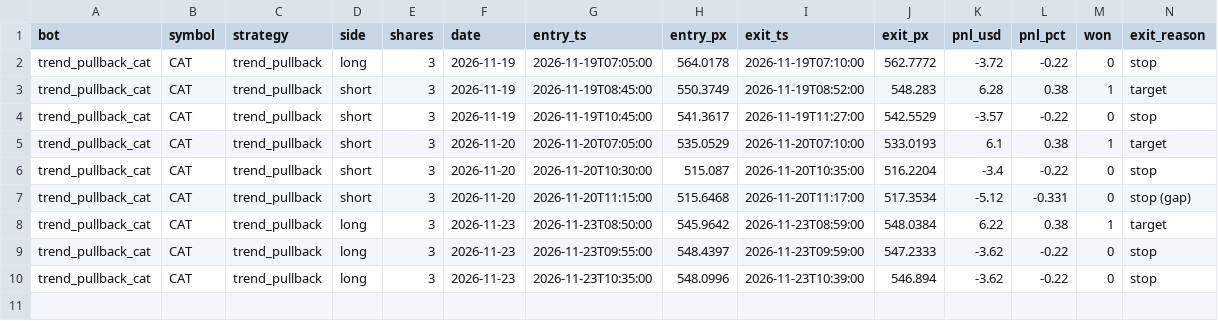
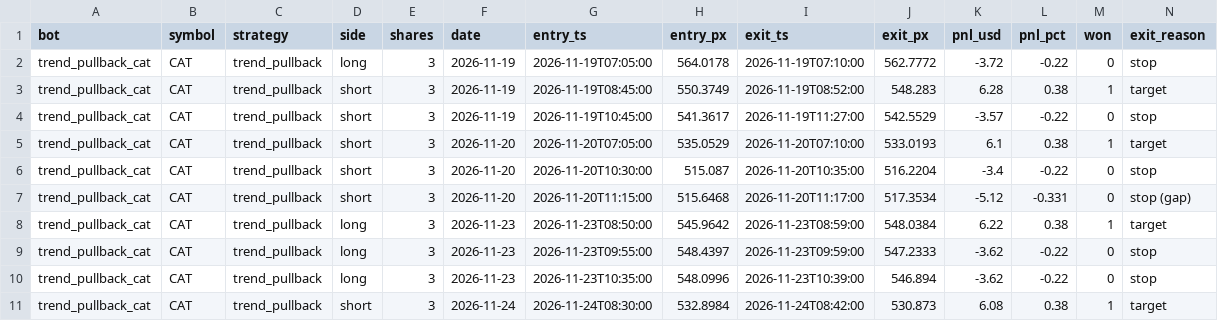
Before and after one commit to michaeldeuchar-dotcom/stock-paper-bot, a CSV file: data/trades_trend_pullback_cat.csv, drawn as a sheet; only a part is shown; rows hold the shown columns only; the diff names each change by its address in the sheet, - before the commit and + after, or states it on an @@ line.

```diff
--- a/data/trades_trend_pullback_cat.csv
+++ b/data/trades_trend_pullback_cat.csv
+row 11: trend_pullback_cat | CAT | trend_pullback | short | 3 | 2026-11-24 | 2026-11-24T08:30:00 | 532.8984 | 2026-11-24T08:42:00 | 530.873 | 6.08 | 0.38 | 1 | target
```
Also changed, not shown: data/trades_rel_strength_wmt.csv, data/trades_vwap_pullback_msft.csv, 3 other files.
